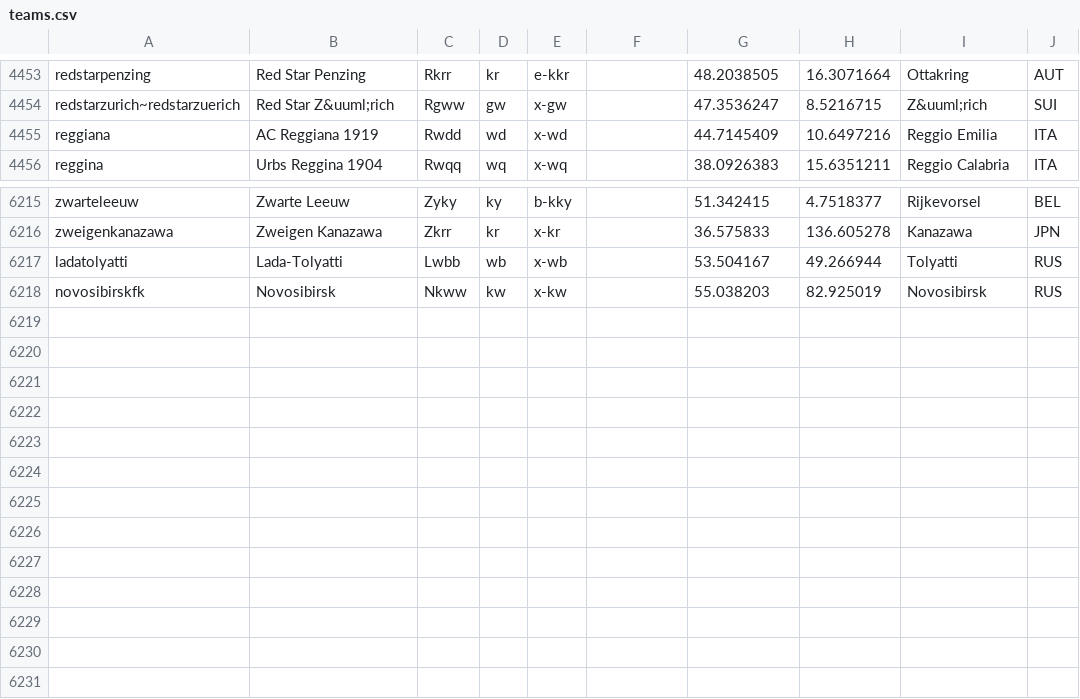
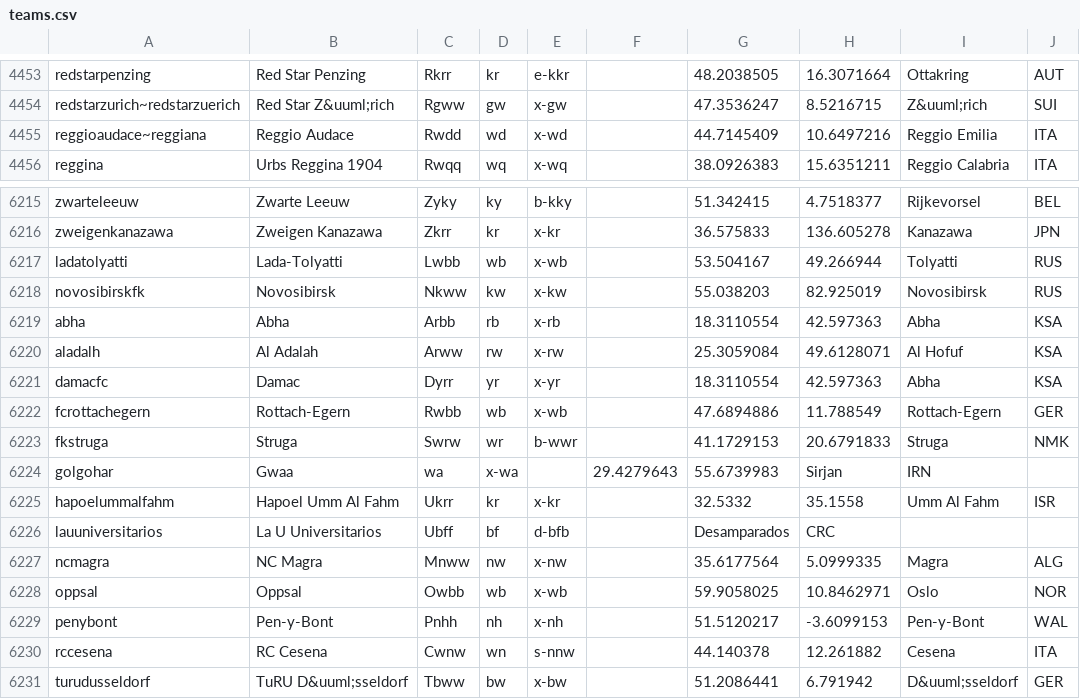
Before and after one commit to tshamilton/fitba, a CSV file: config/teams.csv, drawn as a sheet; only a part is shown, gaps mark what is left out.

Commit message:
More teams

```diff
--- a/config/teams.csv
+++ b/config/teams.csv
@@ -4454,3 +4454,3 @@ redstarpenzing,Red Star Penzing,Rkrr,kr,e-kkr,,48.2038505,16.3071664,Ottakring,A
 redstarzurich~redstarzuerich,Red Star Z&uuml;rich,Rgww,gw,x-gw,,47.3536247,8.5216715,Z&uuml;rich,SUI
-reggiana,AC Reggiana 1919,Rwdd,wd,x-wd,,44.7145409,10.6497216,Reggio Emilia,ITA
+reggioaudace~reggiana,Reggio Audace,Rwdd,wd,x-wd,,44.7145409,10.6497216,Reggio Emilia,ITA
 reggina,Urbs Reggina 1904,Rwqq,wq,x-wq,,38.0926383,15.6351211,Reggio Calabria,ITA
@@ -6218 +6218,14 @@ ladatolyatti,Lada-Tolyatti,Lwbb,wb,x-wb,,53.504167,49.266944,Tolyatti,RUS
 novosibirskfk,Novosibirsk,Nkww,kw,x-kw,,55.038203,82.925019,Novosibirsk,RUS
+abha,Abha,Arbb,rb,x-rb,,18.3110554,42.597363,Abha,KSA
+aladalh,Al Adalah,Arww,rw,x-rw,,25.3059084,49.6128071,Al Hofuf,KSA
+damacfc,Damac,Dyrr,yr,x-yr,,18.3110554,42.597363,Abha,KSA
+fcrottachegern,Rottach-Egern,Rwbb,wb,x-wb,,47.6894886,11.788549,Rottach-Egern,GER
+fkstruga,Struga,Swrw,wr,b-wwr,,41.1729153,20.6791833,Struga,NMK
+golgohar,Gwaa,wa,x-wa,,29.4279643,55.6739983,Sirjan,IRN
+hapoelummalfahm,Hapoel Umm Al Fahm,Ukrr,kr,x-kr,,32.5332,35.1558,Umm Al Fahm,ISR
+lauuniversitarios,La U Universitarios,Ubff,bf,d-bfb,,Desamparados,CRC
+ncmagra,NC Magra,Mnww,nw,x-nw,,35.6177564,5.0999335,Magra,ALG
+oppsal,Oppsal,Owbb,wb,x-wb,,59.9058025,10.8462971,Oslo,NOR
+penybont,Pen-y-Bont,Pnhh,nh,x-nh,,51.5120217,-3.6099153,Pen-y-Bont,WAL
+rccesena,RC Cesena,Cwnw,wn,s-nnw,,44.140378,12.261882,Cesena,ITA
+turudusseldorf,TuRU D&uuml;sseldorf,Tbww,bw,x-bw,,51.2086441,6.791942,D&uuml;sseldorf,GER
```
